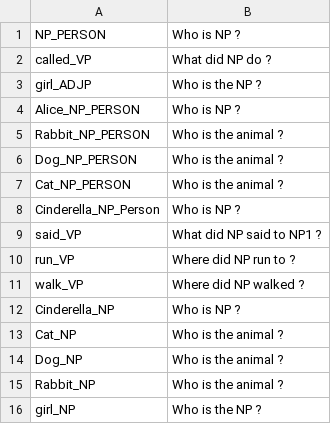
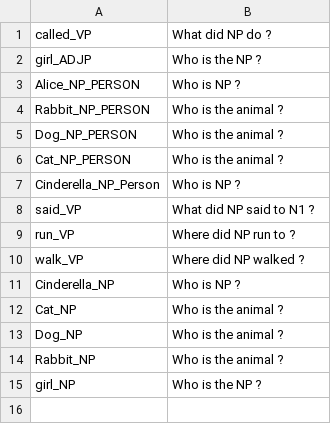
Before and after one commit to BasuruK/NLP-Question-Generator, a CSV file: Train_and_test_data/LSTM_train_set.csv, drawn as a sheet.

Commit message:
Generation Complete
Question generation for single test data set is completed

```diff
--- a/Train_and_test_data/LSTM_train_set.csv
+++ b/Train_and_test_data/LSTM_train_set.csv
@@ -1,2 +1 @@
-NP_PERSON,Who is NP ?
 called_VP,What did NP do ?
@@ -8,3 +7,3 @@ Cat_NP_PERSON,Who is the animal ?
 Cinderella_NP_Person,Who is NP ?
-said_VP,What did NP said to NP1 ?
+said_VP,What did NP said to N1 ?
 run_VP,Where did NP run to ?
```
Also changed, not shown: 2 other files.
